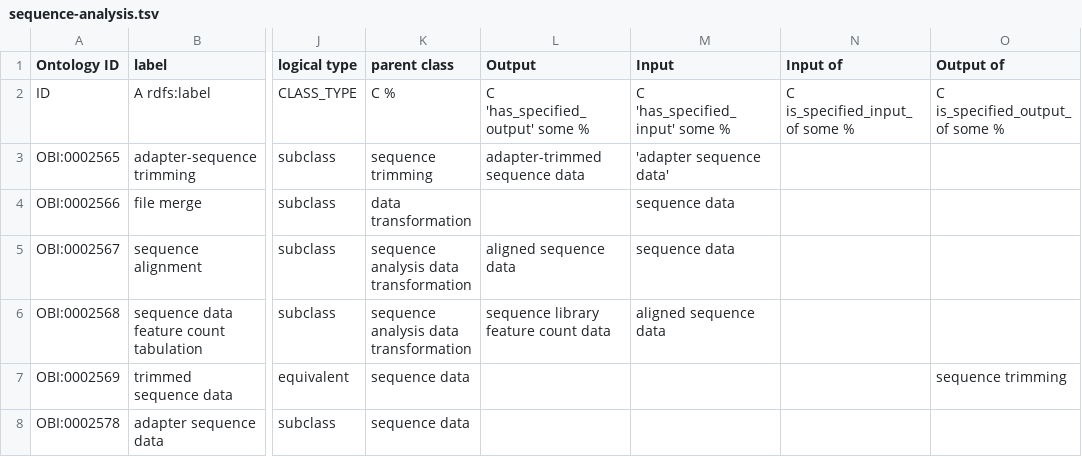
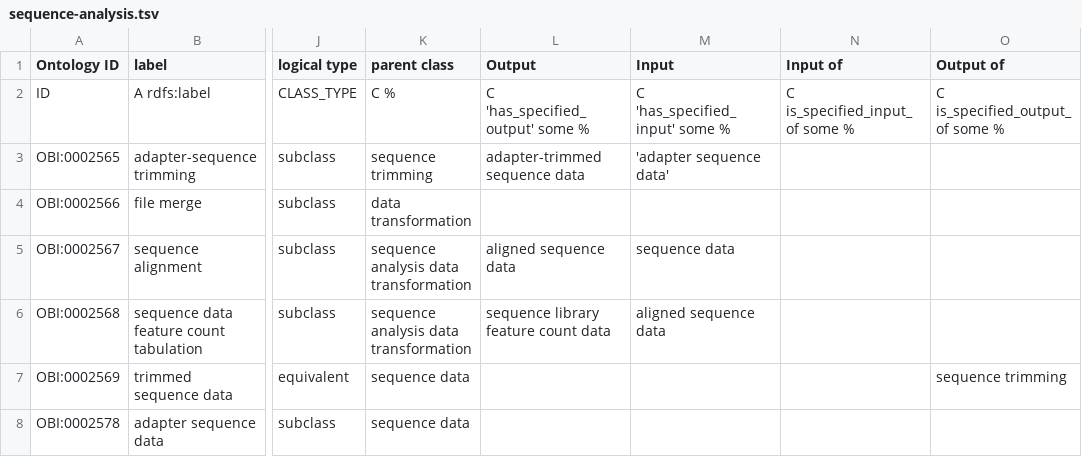
Before and after one commit to obi-ontology/obi, a TSV file: src/ontology/templates/sequence-analysis.tsv, drawn as a sheet; only a part is shown, gaps mark what is left out; the diff names each change by its address in the sheet, - before the commit and + after, or states it on an @@ line.

Commit message:
fix range for file merge
fixes #1294

```diff
--- a/src/ontology/templates/sequence-analysis.tsv
+++ b/src/ontology/templates/sequence-analysis.tsv
-M4 (Input): sequence data
+M4 (Input): (empty)
```
